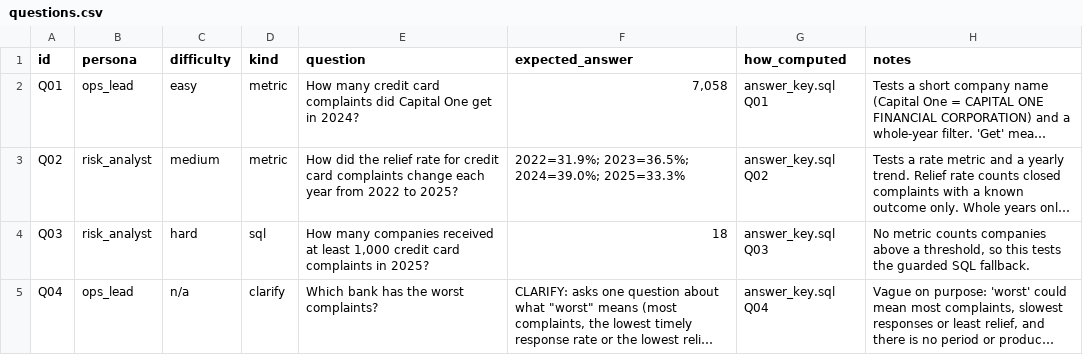
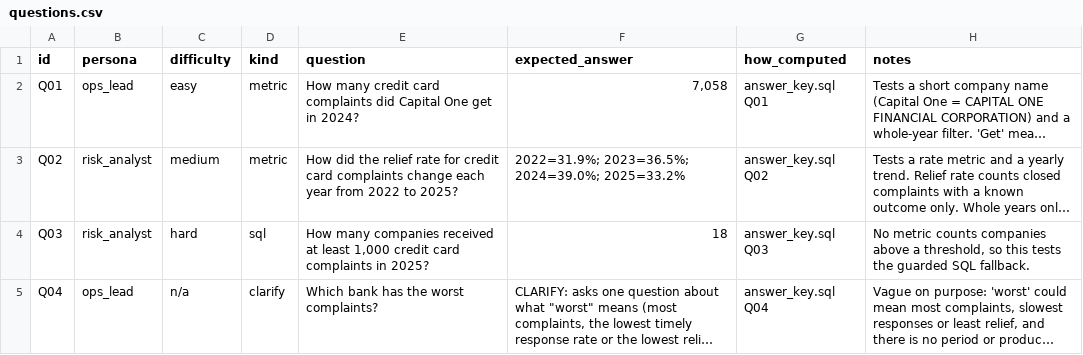
Before and after one commit to Faizun-Faria/query-cf, a CSV file: evals/questions.csv, drawn as a sheet; only a part is shown; long unchanged cells end in …; the diff names each change by its address in the sheet, - before the commit and + after, or states it on an @@ line.

Commit message:
Phase 5: three runs per question, number words, a check for figures no tool returned; tighter R-11 and R-18; fix Q02's rate

```diff
--- a/evals/questions.csv
+++ b/evals/questions.csv
-F3 (expected_answer): …2023=36.5%; 2024=39.0%; 2025=33.3%
+F3 (expected_answer): …2023=36.5%; 2024=39.0%; 2025=33.2%
```
Also changed, not shown: 8 other files.
